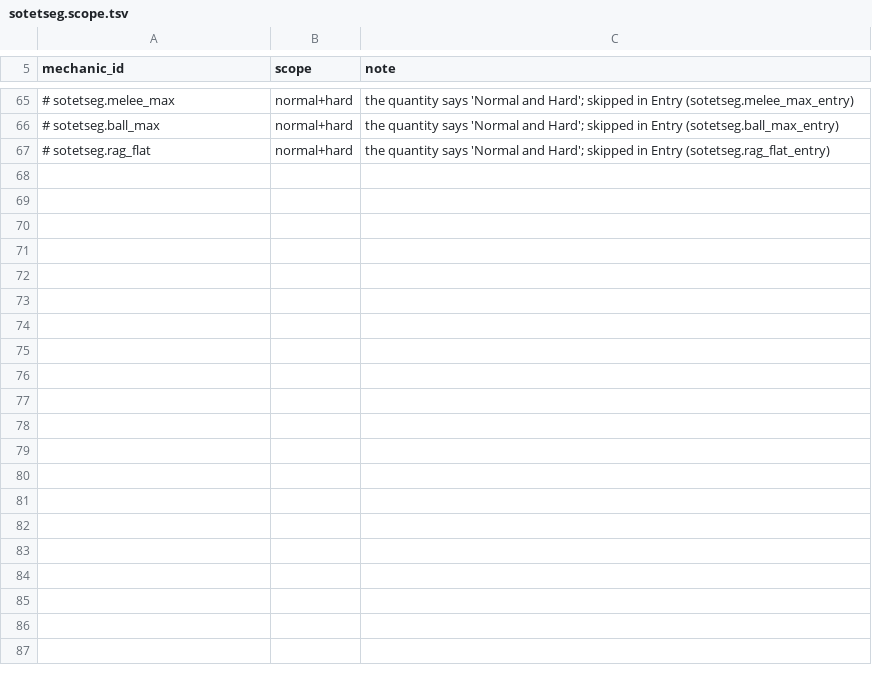
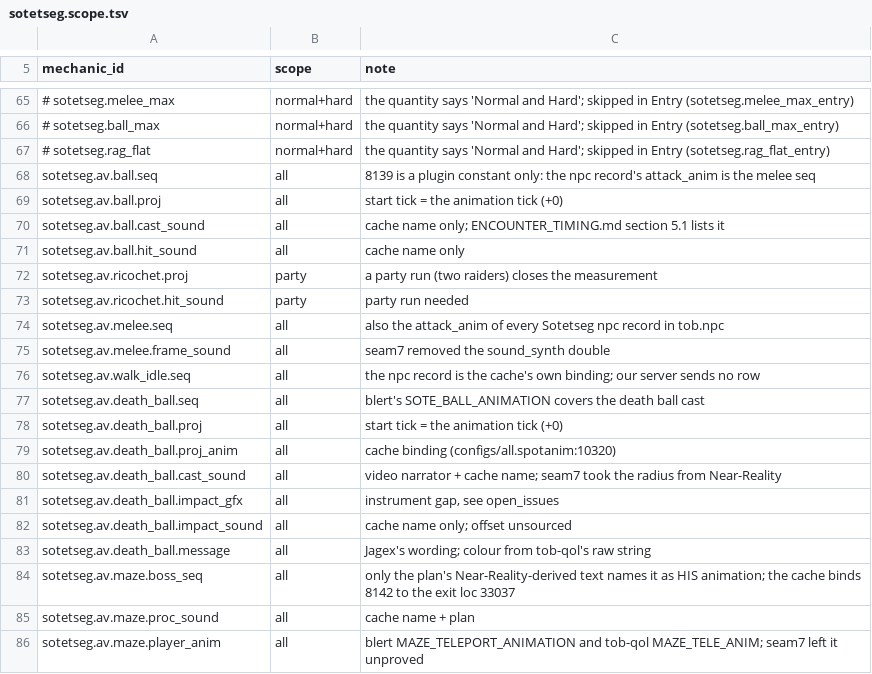
Before and after one commit to MRobertEvers/oldschool-clientc, a TSV file: docs/minigames/theater_of_blood/encounters/sotetseg.scope.tsv, drawn as a sheet; only a part is shown, gaps mark what is left out; the diff covers the shown part only; the diff names each change by its address in the sheet, - before the commit and + after, or states it on an @@ line.

```diff
--- a/docs/minigames/theater_of_blood/encounters/sotetseg.scope.tsv
+++ b/docs/minigames/theater_of_blood/encounters/sotetseg.scope.tsv
+row 68: sotetseg.av.ball.seq | all | 8139 is a plugin constant only: the npc record's attack_anim is the melee seq
+row 69: sotetseg.av.ball.proj | all | start tick = the animation tick (+0)
+row 70: sotetseg.av.ball.cast_sound | all | cache name only; ENCOUNTER_TIMING.md section 5.1 lists it
+row 71: sotetseg.av.ball.hit_sound | all | cache name only
+row 72: sotetseg.av.ricochet.proj | party | a party run (two raiders) closes the measurement
+row 73: sotetseg.av.ricochet.hit_sound | party | party run needed
+row 74: sotetseg.av.melee.seq | all | also the attack_anim of every Sotetseg npc record in tob.npc
+row 75: sotetseg.av.melee.frame_sound | all | seam7 removed the sound_synth double
+row 76: sotetseg.av.walk_idle.seq | all | the npc record is the cache's own binding; our server sends no row
+row 77: sotetseg.av.death_ball.seq | all | blert's SOTE_BALL_ANIMATION covers the death ball cast
+row 78: sotetseg.av.death_ball.proj | all | start tick = the animation tick (+0)
+row 79: sotetseg.av.death_ball.proj_anim | all | cache binding (configs/all.spotanim:10320)
+row 80: sotetseg.av.death_ball.cast_sound | all | video narrator + cache name; seam7 took the radius from Near-Reality
+row 81: sotetseg.av.death_ball.impact_gfx | all | instrument gap, see open_issues
+row 82: sotetseg.av.death_ball.impact_sound | all | cache name only; offset unsourced
+row 83: sotetseg.av.death_ball.message | all | Jagex's wording; colour from tob-qol's raw string
+row 84: sotetseg.av.maze.boss_seq | all | only the plan's Near-Reality-derived text names it as HIS animation; the cache binds 8142 to the exit loc 33037
+row 85: sotetseg.av.maze.proc_sound | all | cache name + plan
+row 86: sotetseg.av.maze.player_anim | all | blert MAZE_TELEPORT_ANIMATION and tob-qol MAZE_TELE_ANIM; seam7 left it unproved
```
Also changed, not shown: 20 added rows elsewhere in this file, docs/minigames/theater_of_blood/encounters/bloat.scope.tsv, docs/minigames/theater_of_blood/encounters/maiden.scope.tsv, 32 other files.
